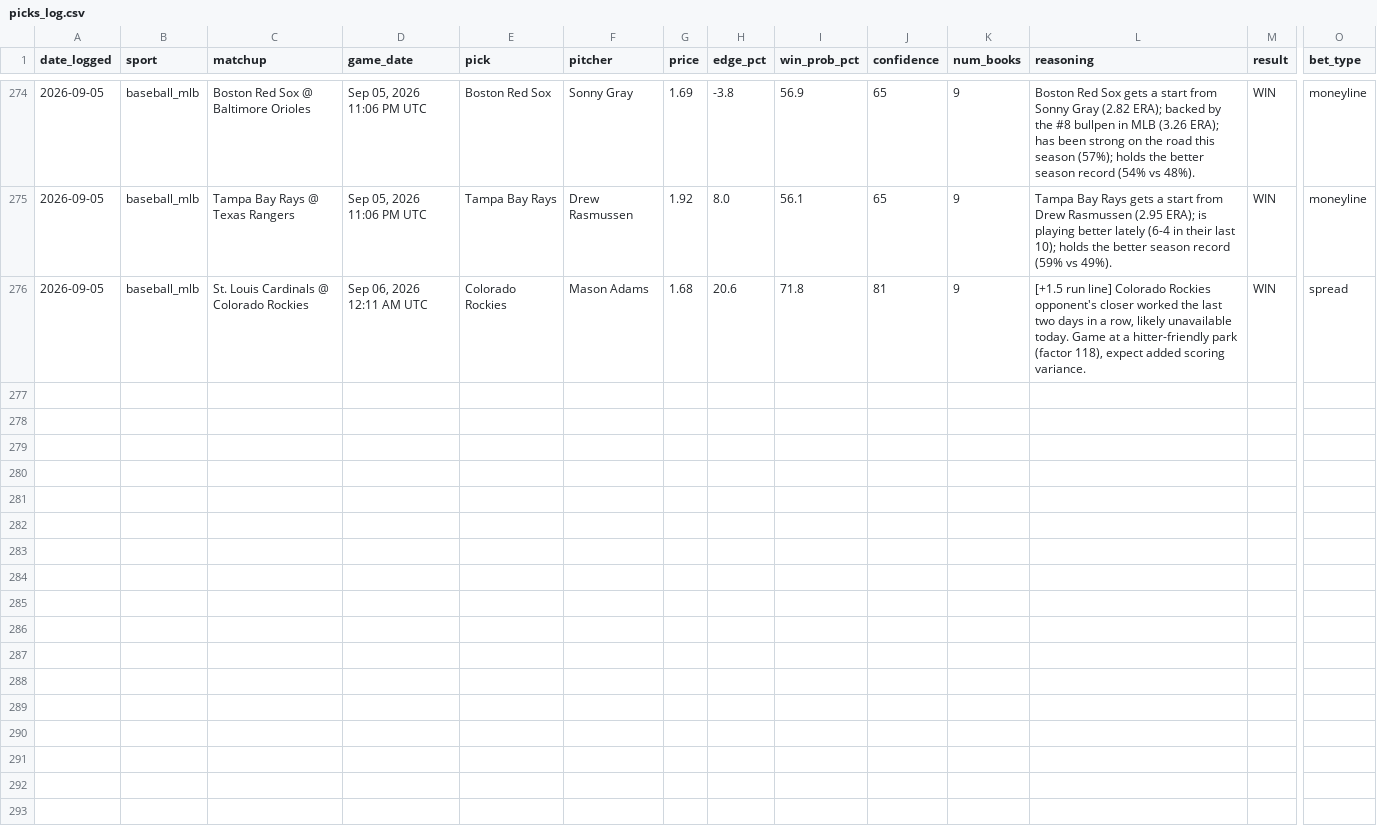
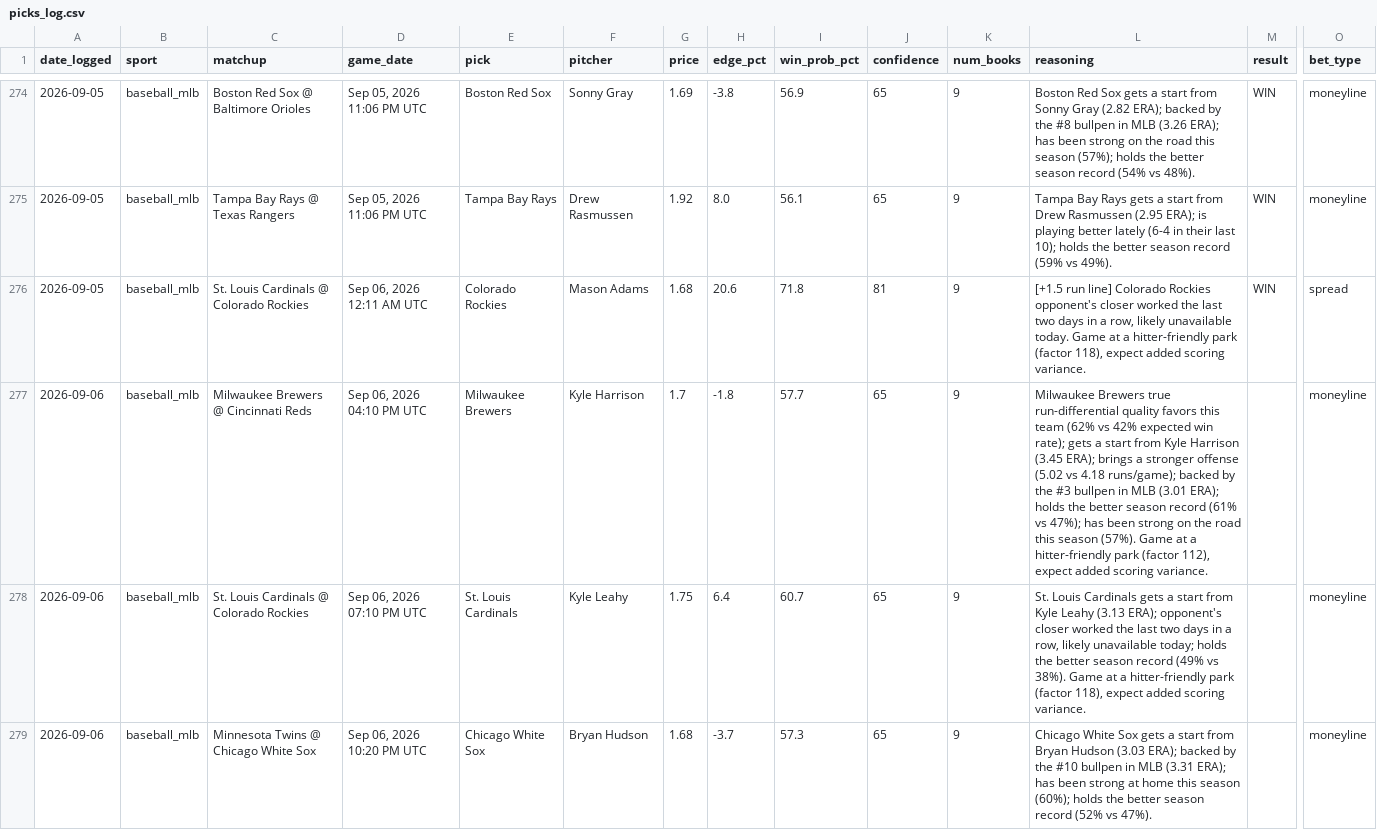
Before and after one commit to alev-12/betting-bot-showcase, a CSV file: picks_log.csv, drawn as a sheet; only a part is shown, gaps mark what is left out; rows hold the shown columns only; the diff names each change by its address in the sheet, - before the commit and + after, or states it on an @@ line.

```diff
--- a/picks_log.csv
+++ b/picks_log.csv
+row 277: 2026-09-06 | baseball_mlb | Milwaukee Brewers @ Cincinnati Reds | Sep 06, 2026 04:10 PM UTC | Milwaukee Brewers | Kyle Harrison | 1.7 | -1.8 | 57.7 | 65 | 9 | Milwaukee Brewers true run-differential quality favors this team (62% vs 42% expected win rate); gets a start from Kyle Harrison (3.45 ERA); brings a stronger offense (5.02 vs 4.18 runs/game); backed by the #3 bullpen in MLB (3.01 ERA); holds the better season record (61% vs 47%); has been strong on the road this season (57%). Game at a hitter-friendly park (factor 112), expect added scoring variance. |  | moneyline
+row 278: 2026-09-06 | baseball_mlb | St. Louis Cardinals @ Colorado Rockies | Sep 06, 2026 07:10 PM UTC | St. Louis Cardinals | Kyle Leahy | 1.75 | 6.4 | 60.7 | 65 | 9 | St. Louis Cardinals gets a start from Kyle Leahy (3.13 ERA); opponent's closer worked the last two days in a row, likely unavailable today; holds the better season record (49% vs 38%). Game at a hitter-friendly park (factor 118), expect added scoring variance. |  | moneyline
+row 279: 2026-09-06 | baseball_mlb | Minnesota Twins @ Chicago White Sox | Sep 06, 2026 10:20 PM UTC | Chicago White Sox | Bryan Hudson | 1.68 | -3.7 | 57.3 | 65 | 9 | Chicago White Sox gets a start from Bryan Hudson (3.03 ERA); backed by the #10 bullpen in MLB (3.31 ERA); has been strong at home this season (60%); holds the better season record (52% vs 47%). |  | moneyline
```
